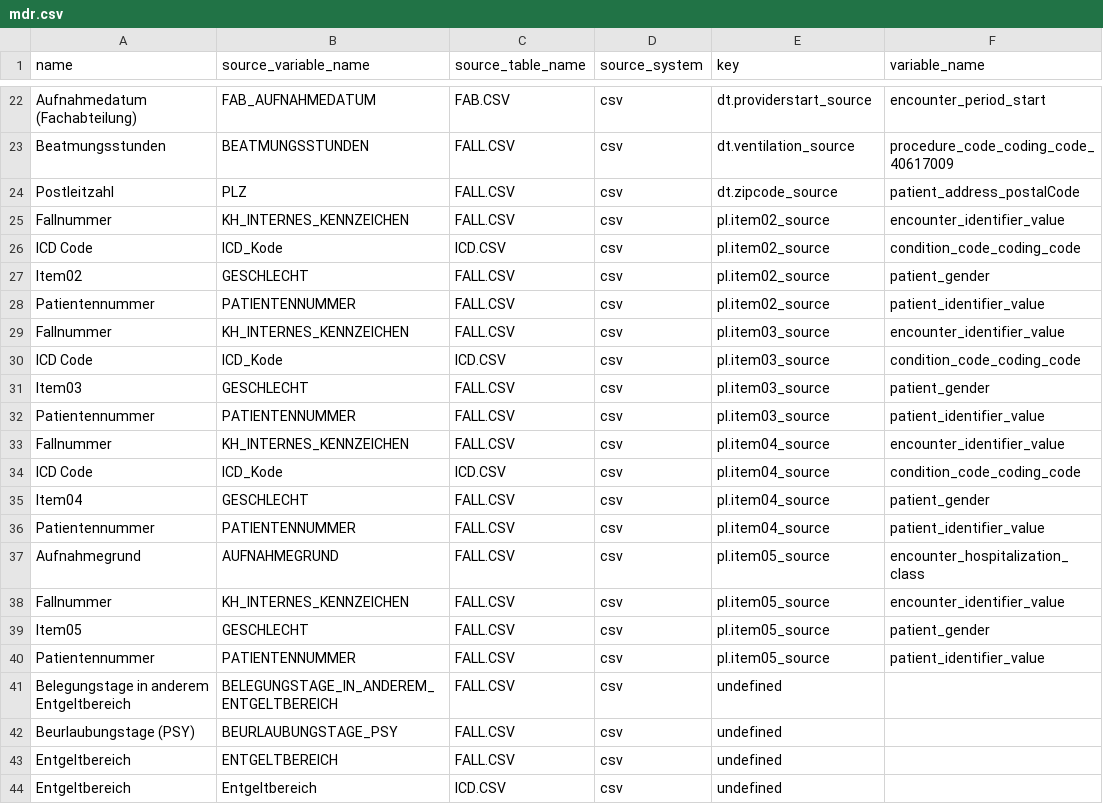
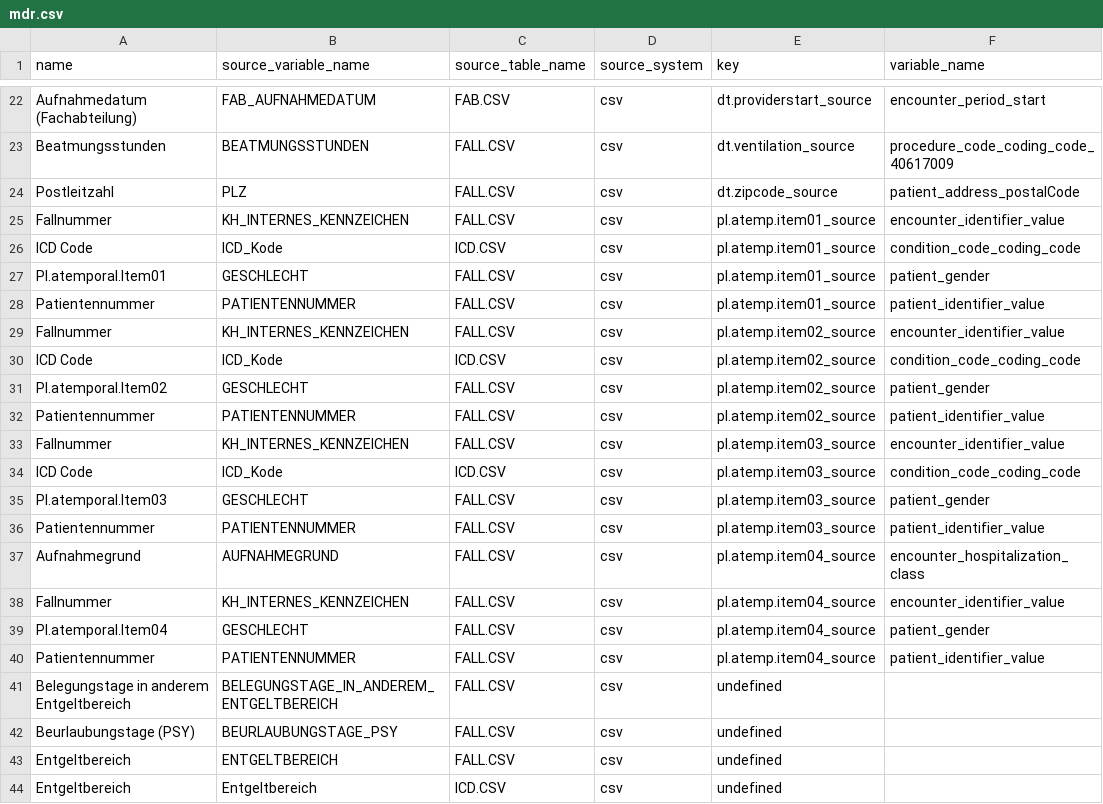
Before and after one commit to miracum/dqa-miracumdqa, a CSV file: inst/application/_utilities/MDR/mdr.csv, drawn as a sheet; only a part is shown, gaps mark what is left out; the diff covers the shown part only; the diff names each change by its address in the sheet, - before the commit and + after, or states it on an @@ line.

Commit message:
minor change in rmd title, plausi item naming in mdr and accordingly in sqls

```diff
--- a/inst/application/_utilities/MDR/mdr.csv
+++ b/inst/application/_utilities/MDR/mdr.csv
-E25:E28 (key): pl.item02_source
+E25:E28 (key): pl.atemp.item01_source
-A27 (name): Item02
+A27 (name): Pl.atemporal.Item01
-E29:E32 (key): pl.item03_source
+E29:E32 (key): pl.atemp.item02_source
-A31 (name): Item03
+A31 (name): Pl.atemporal.Item02
-E33:E36 (key): pl.item04_source
+E33:E36 (key): pl.atemp.item03_source
-A35 (name): Item04
+A35 (name): Pl.atemporal.Item03
-E37:E40 (key): pl.item05_source
+E37:E40 (key): pl.atemp.item04_source
-A39 (name): Item05
+A39 (name): Pl.atemporal.Item04
```
Also changed, not shown: 20 edited cells elsewhere in this file, 3 other files.
